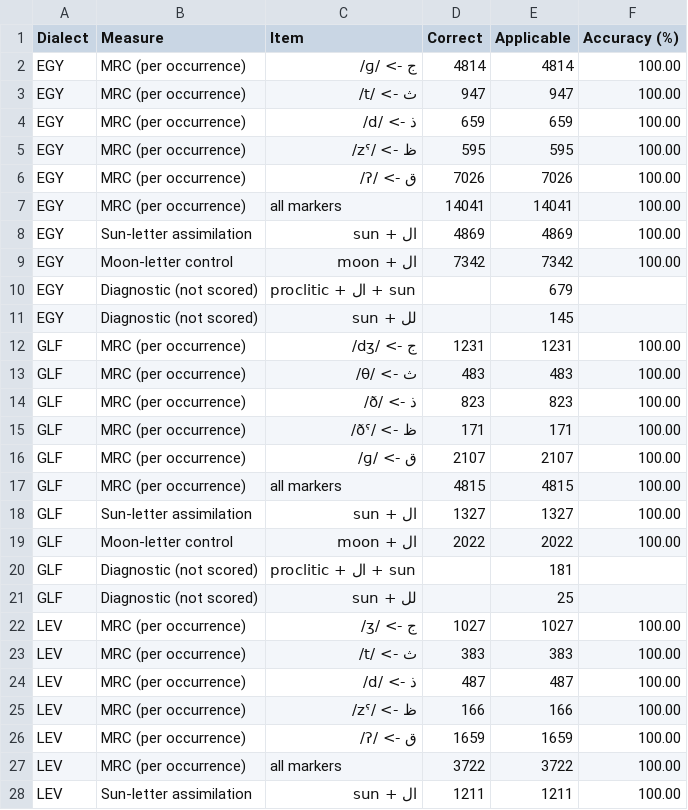
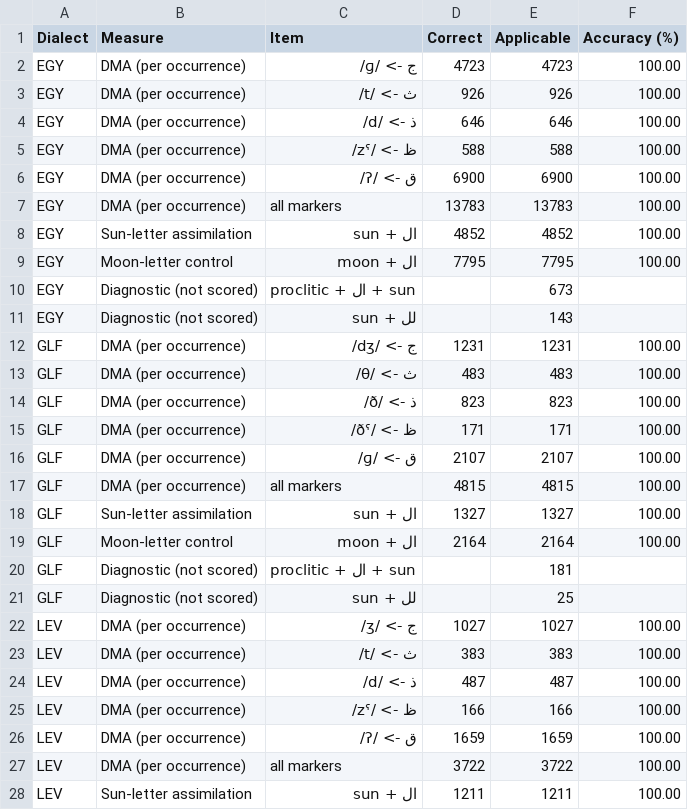
Before and after one commit to RobsGeorge/Ara-150-Pipeline, a CSV file: g2p/results/table2_regenerated.csv, drawn as a sheet; only a part is shown; the diff covers the shown part only.

```diff
--- a/g2p/results/table2_regenerated.csv
+++ b/g2p/results/table2_regenerated.csv
@@ -1,28 +1,28 @@
 Dialect,Measure,Item,Correct,Applicable,Accuracy (%)
-EGY,MRC (per occurrence),ج -> /ɡ/,4814,4814,100.00
-EGY,MRC (per occurrence),ث -> /t/,947,947,100.00
-EGY,MRC (per occurrence),ذ -> /d/,659,659,100.00
-EGY,MRC (per occurrence),ظ -> /zˤ/,595,595,100.00
-EGY,MRC (per occurrence),ق -> /ʔ/,7026,7026,100.00
-EGY,MRC (per occurrence),all markers,14041,14041,100.00
-EGY,Sun-letter assimilation,ال + sun,4869,4869,100.00
-EGY,Moon-letter control,ال + moon,7342,7342,100.00
-EGY,Diagnostic (not scored),proclitic + ال + sun,,679,
-EGY,Diagnostic (not scored),لل + sun,,145,
-GLF,MRC (per occurrence),ج -> /dʒ/,1231,1231,100.00
-GLF,MRC (per occurrence),ث -> /θ/,483,483,100.00
-GLF,MRC (per occurrence),ذ -> /ð/,823,823,100.00
-GLF,MRC (per occurrence),ظ -> /ðˤ/,171,171,100.00
-GLF,MRC (per occurrence),ق -> /ɡ/,2107,2107,100.00
-GLF,MRC (per occurrence),all markers,4815,4815,100.00
+EGY,DMA (per occurrence),ج -> /ɡ/,4723,4723,100.00
+EGY,DMA (per occurrence),ث -> /t/,926,926,100.00
+EGY,DMA (per occurrence),ذ -> /d/,646,646,100.00
+EGY,DMA (per occurrence),ظ -> /zˤ/,588,588,100.00
+EGY,DMA (per occurrence),ق -> /ʔ/,6900,6900,100.00
+EGY,DMA (per occurrence),all markers,13783,13783,100.00
+EGY,Sun-letter assimilation,ال + sun,4852,4852,100.00
+EGY,Moon-letter control,ال + moon,7795,7795,100.00
+EGY,Diagnostic (not scored),proclitic + ال + sun,,673,
+EGY,Diagnostic (not scored),لل + sun,,143,
+GLF,DMA (per occurrence),ج -> /dʒ/,1231,1231,100.00
+GLF,DMA (per occurrence),ث -> /θ/,483,483,100.00
+GLF,DMA (per occurrence),ذ -> /ð/,823,823,100.00
+GLF,DMA (per occurrence),ظ -> /ðˤ/,171,171,100.00
+GLF,DMA (per occurrence),ق -> /ɡ/,2107,2107,100.00
+GLF,DMA (per occurrence),all markers,4815,4815,100.00
 GLF,Sun-letter assimilation,ال + sun,1327,1327,100.00
-GLF,Moon-letter control,ال + moon,2022,2022,100.00
+GLF,Moon-letter control,ال + moon,2164,2164,100.00
 GLF,Diagnostic (not scored),proclitic + ال + sun,,181,
 GLF,Diagnostic (not scored),لل + sun,,25,
-LEV,MRC (per occurrence),ج -> /ʒ/,1027,1027,100.00
-LEV,MRC (per occurrence),ث -> /t/,383,383,100.00
-LEV,MRC (per occurrence),ذ -> /d/,487,487,100.00
-LEV,MRC (per occurrence),ظ -> /zˤ/,166,166,100.00
-LEV,MRC (per occurrence),ق -> /ʔ/,1659,1659,100.00
-LEV,MRC (per occurrence),all markers,3722,3722,100.00
+LEV,DMA (per occurrence),ج -> /ʒ/,1027,1027,100.00
+LEV,DMA (per occurrence),ث -> /t/,383,383,100.00
+LEV,DMA (per occurrence),ذ -> /d/,487,487,100.00
+LEV,DMA (per occurrence),ظ -> /zˤ/,166,166,100.00
+LEV,DMA (per occurrence),ق -> /ʔ/,1659,1659,100.00
+LEV,DMA (per occurrence),all markers,3722,3722,100.00
 LEV,Sun-letter assimilation,ال + sun,1211,1211,100.00
```
Also changed, not shown: 10 edited cells elsewhere in this file, 4 other files.
